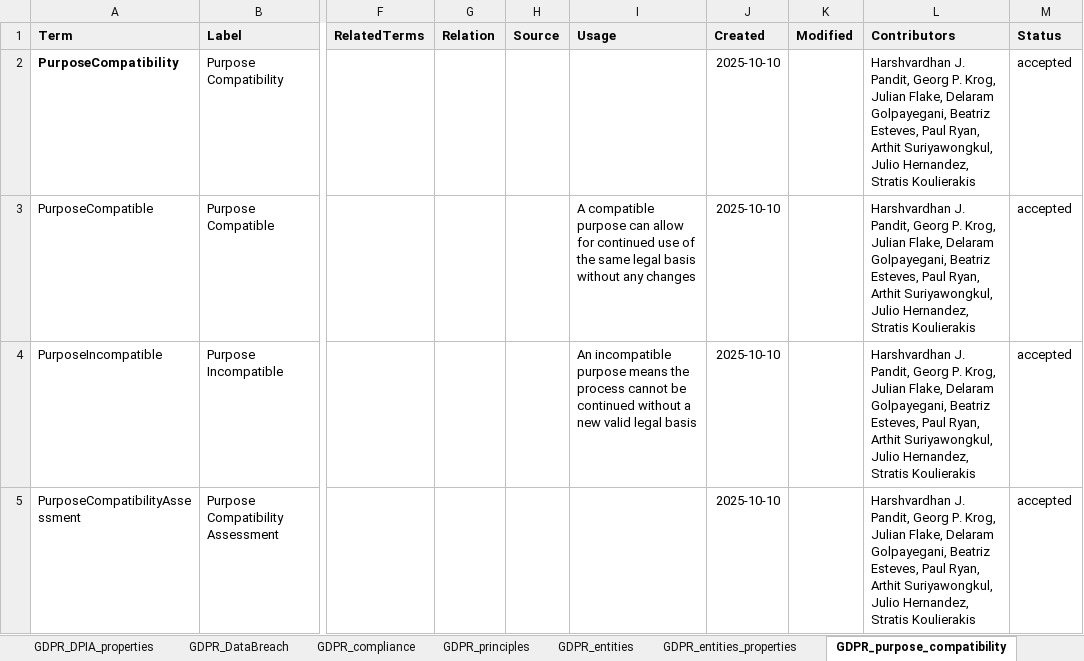
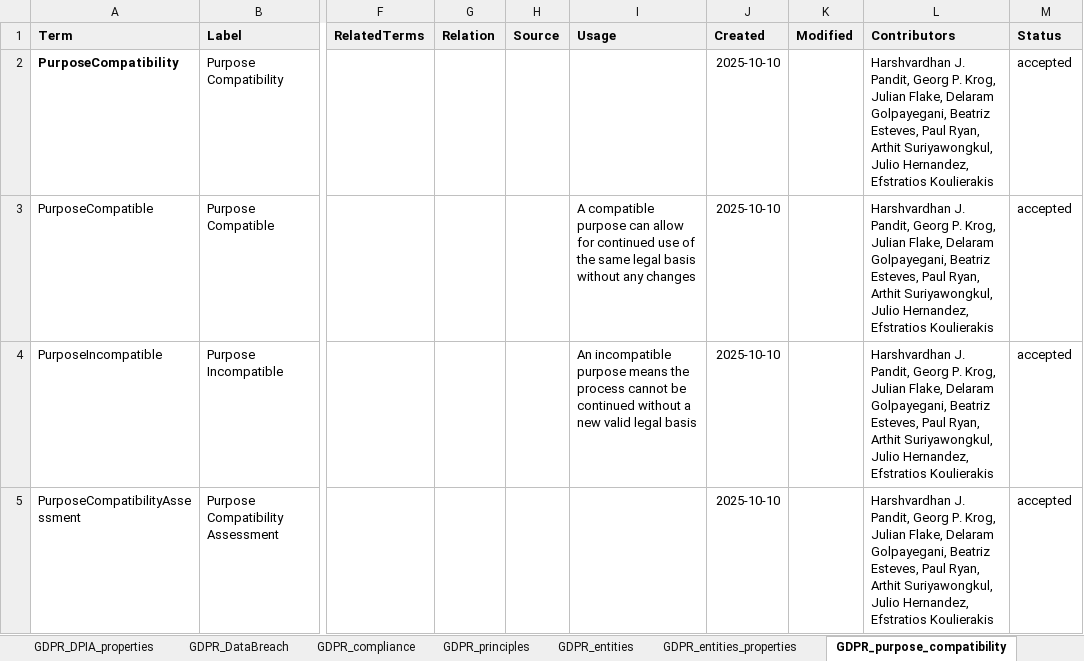
Before and after one commit to w3c/dpv, an Excel workbook: code/vocab_csv/eu-gdpr.xlsx, sheet GDPR_purpose_compatibility, drawn as a sheet; only a part is shown, gaps mark what is left out; values as stored, in another font and other column widths than the file's, no borders; charts and pictures not drawn; the diff names each change by its address in the sheet, - before the commit and + after, or states it on an @@ line.

Commit message:
Corrected name for Efstratios in EU-GDPR
Stratis -> Efstratios

```diff
--- a/code/vocab_csv/eu-gdpr.xlsx (sheet GDPR_purpose_compatibility)
+++ b/code/vocab_csv/eu-gdpr.xlsx (sheet GDPR_purpose_compatibility)
-L2:L5 (Contributors): …Julio Hernandez, Stratis Koulierakis
+L2:L5 (Contributors): …Julio Hernandez, Efstratios Koulierakis
```
Also changed, not shown: sheet GDPR_proportionality, 25 other files.
